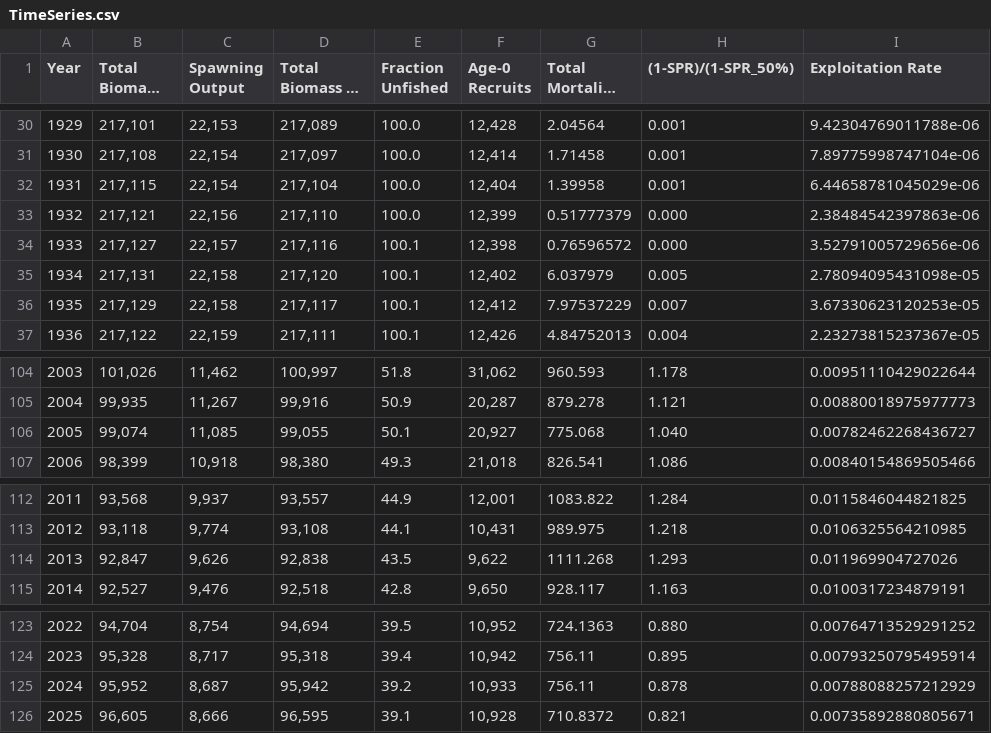
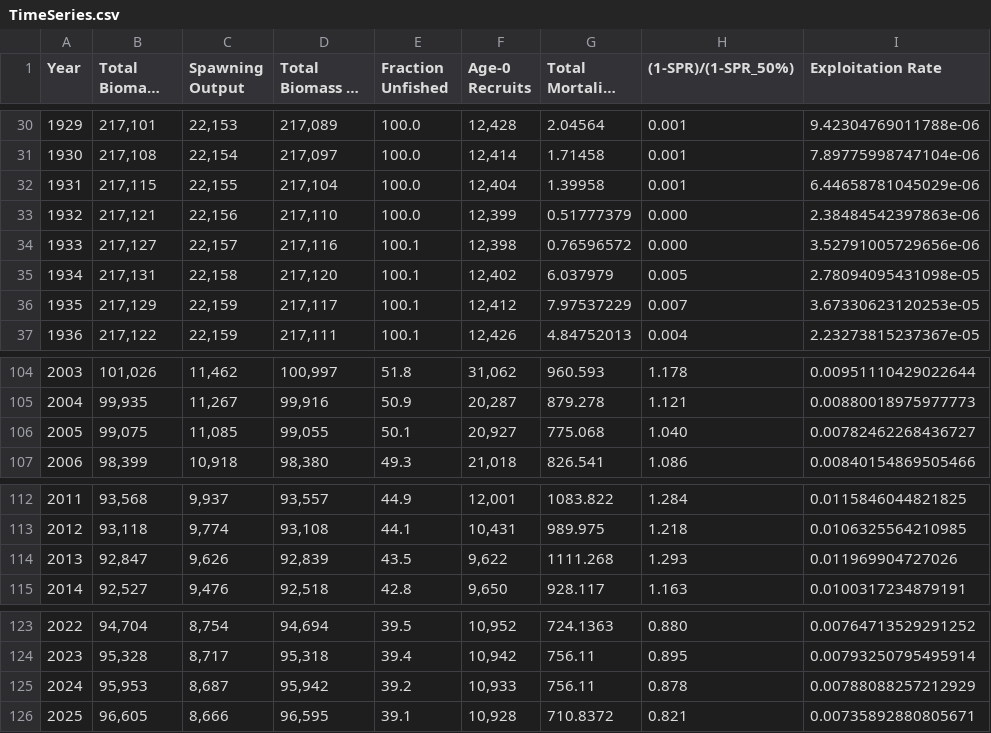
Before and after one commit to pfmc-assessments/shortspine_thornyhead_2023, a CSV file: model/Sensitivity_Anal/Base_Model/5.23_Official_Base/1_23.base.official/run/tables/TimeSeries.csv, drawn as a sheet; only a part is shown, gaps mark what is left out; long unchanged cells end in ….

```diff
--- a/model/Sensitivity_Anal/Base_Model/5.23_Official_Base/1_23.base.official/run/tables/TimeSeries.csv
+++ b/model/Sensitivity_Anal/Base_Model/5.23_Official_Base/1_23.base.official/run/tables/TimeSeries.csv
@@ -31,3 +31,3 @@
 1930,"217,108","22,154","217,097","100.0","12,414",1.71458,"0.001",7.89775998747104e-06
-1931,"217,115","22,154","217,104","100.0","12,404",1.39958,"0.001",6.44658781045029e-06
+1931,"217,115","22,155","217,104","100.0","12,404",1.39958,"0.001",6.44658781045029e-06
 1932,"217,121","22,156","217,110","100.0","12,399",0.51777379,"0.000",2.38484542397863e-06
@@ -35,3 +35,3 @@
 1934,"217,131","22,158","217,120","100.1","12,402",6.037979,"0.005",2.78094095431098e-05
-1935,"217,129","22,158","217,117","100.1","12,412",7.97537229,"0.007",3.67330623120253e-05
+1935,"217,129","22,159","217,117","100.1","12,412",7.97537229,"0.007",3.67330623120253e-05
 1936,"217,122","22,159","217,111","100.1","12,426",4.84752013,"0.004",2.23273815237367e-05
@@ -105,3 +105,3 @@
 2004,"99,935","11,267","99,916","50.9","20,287",879.278,"1.121",0.00880018975977773
-2005,"99,074","11,085","99,055","50.1","20,927",775.068,"1.040",0.00782462268436727
+2005,"99,075","11,085","99,055","50.1","20,927",775.068,"1.040",0.00782462268436727
 2006,"98,399","10,918","98,380","49.3","21,018",826.541,"1.086",0.00840154869505466
@@ -113,3 +113,3 @@
 2012,"93,118","9,774","93,108","44.1","10,431",989.975,"1.218",0.0106325564210985
-2013,"92,847","9,626","92,838","43.5","9,622",1111.268,"1.293",0.011969904727026
+2013,"92,847","9,626","92,839","43.5","9,622",1111.268,"1.293",0.011969904727026
 2014,"92,527","9,476","92,518","42.8","9,650",928.117,"1.163",0.0100317234879191
@@ -124,3 +124,3 @@
 2023,"95,328","8,717","95,318","39.4","10,942",756.11,"0.895",0.00793250795495914
-2024,"95,952","8,687","95,942","39.2","10,933",756.11,"0.878",0.00788088257212929
+2024,"95,953","8,687","95,942","39.2","10,933",756.11,"0.878",0.00788088257212929
 2025,"96,605","8,666","96,595","39.1","10,928",710.8372,"0.821",0.00735892880805671
```
Also changed, not shown: doc/FinalTables/Model/Update_Data_comparison_table_likelihoods_and_brps.csv, model/Sensitivity_Anal/Base_Model/5.23_Official_Base/1_23.base.official/run/tables/Catches_All_Years.csv, 34 other files.
